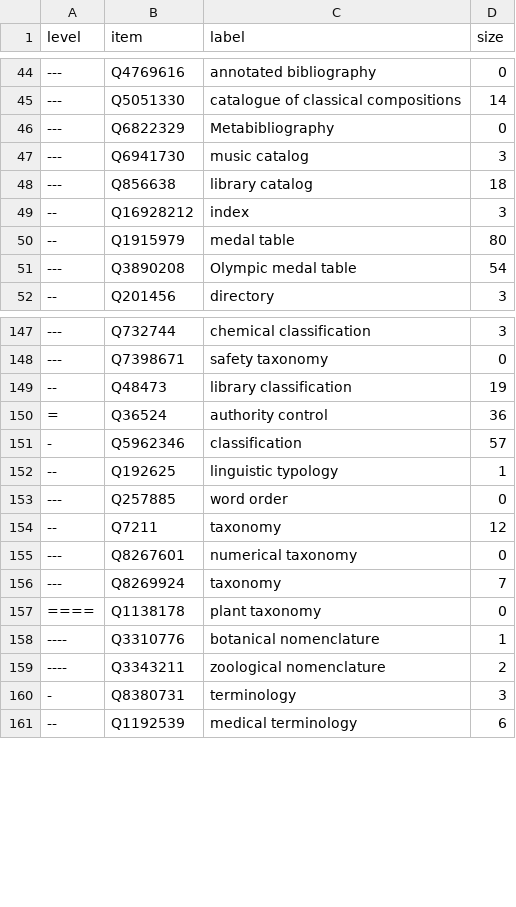
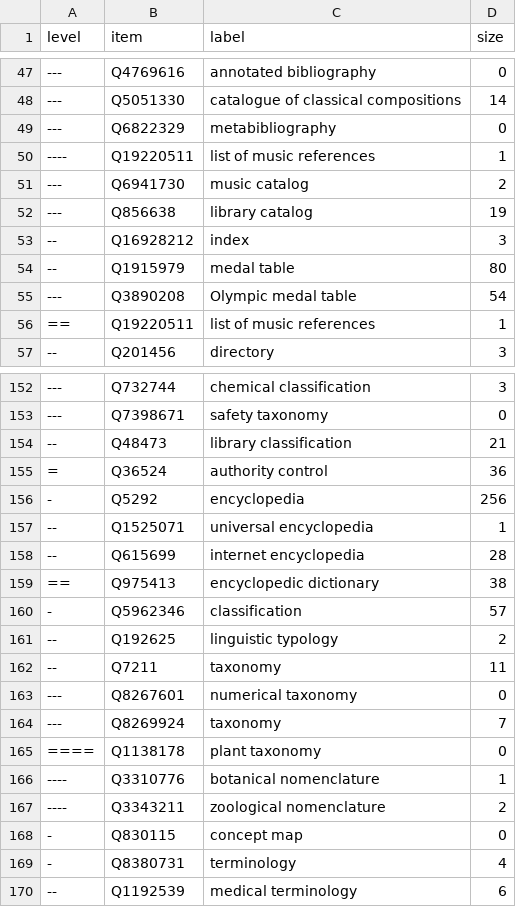
Before and after one commit to nichtich/wikidata-taxonomy-examples, a CSV file: Q6423319.csv, drawn as a sheet; only a part is shown, gaps mark what is left out; the diff covers the shown part only.

Commit message:
update example

```diff
--- a/Q6423319.csv
+++ b/Q6423319.csv
@@ -45,5 +48,6 @@ level,item,label,size
 ---,Q5051330,"catalogue of classical compositions",14
----,Q6822329,Metabibliography,0
----,Q6941730,"music catalog",3
----,Q856638,"library catalog",18
+---,Q6822329,metabibliography,0
+----,Q19220511,"list of music references",1
+---,Q6941730,"music catalog",2
+---,Q856638,"library catalog",19
 --,Q16928212,index,3
@@ -51,2 +55,3 @@ level,item,label,size
 ---,Q3890208,"Olympic medal table",54
+==,Q19220511,"list of music references",1
 --,Q201456,directory,3
@@ -148,8 +153,11 @@ level,item,label,size
 ---,Q7398671,"safety taxonomy",0
---,Q48473,"library classification",19
+--,Q48473,"library classification",21
 =,Q36524,"authority control",36
+-,Q5292,encyclopedia,256
+--,Q1525071,"universal encyclopedia",1
+--,Q615699,"internet encyclopedia",28
+==,Q975413,"encyclopedic dictionary",38
 -,Q5962346,classification,57
---,Q192625,"linguistic typology",1
----,Q257885,"word order",0
---,Q7211,taxonomy,12
+--,Q192625,"linguistic typology",2
+--,Q7211,taxonomy,11
 ---,Q8267601,"numerical taxonomy",0
@@ -159,3 +167,4 @@ level,item,label,size
 ----,Q3343211,"zoological nomenclature",2
--,Q8380731,terminology,3
+-,Q830115,"concept map",0
+-,Q8380731,terminology,4
 --,Q1192539,"medical terminology",6
```
Also changed, not shown: 3 added rows and 6 edited cells elsewhere in this file.
